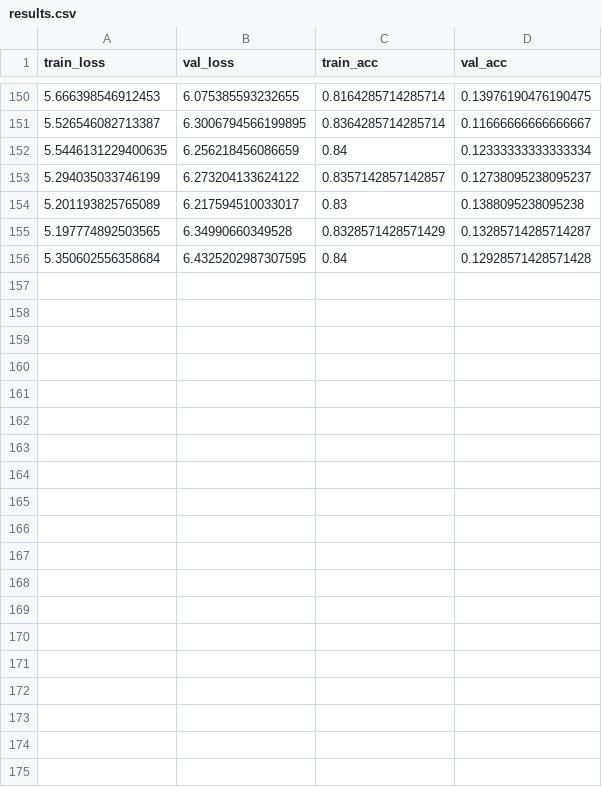
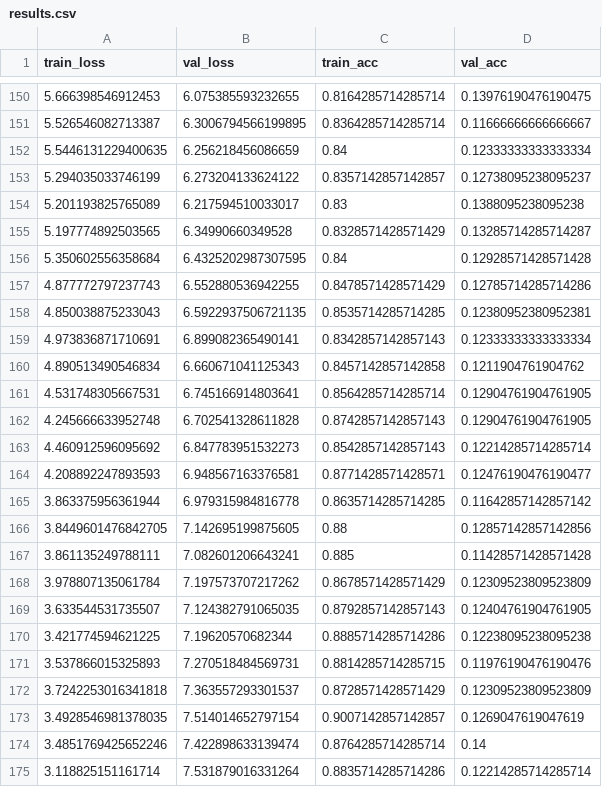
Before and after one commit to alexpondaven/particlediffusion, a CSV file: data/model_chk/results.csv, drawn as a sheet; only a part is shown, gaps mark what is left out; the diff covers the shown part only; the diff names each change by its address in the sheet, - before the commit and + after, or states it on an @@ line.

```diff
--- a/data/model_chk/results.csv
+++ b/data/model_chk/results.csv
+row 157: 4.877772797237743 | 6.552880536942255 | 0.8478571428571429 | 0.12785714285714286
+row 158: 4.850038875233043 | 6.5922937506721135 | 0.8535714285714285 | 0.12380952380952381
+row 159: 4.973836871710691 | 6.899082365490141 | 0.8342857142857143 | 0.12333333333333334
+row 160: 4.890513490546834 | 6.660671041125343 | 0.8457142857142858 | 0.1211904761904762
+row 161: 4.531748305667531 | 6.745166914803641 | 0.8564285714285714 | 0.12904761904761905
+row 162: 4.245666633952748 | 6.702541328611828 | 0.8742857142857143 | 0.12904761904761905
+row 163: 4.460912596095692 | 6.847783951532273 | 0.8542857142857143 | 0.12214285714285714
+row 164: 4.208892247893593 | 6.948567163376581 | 0.8771428571428571 | 0.12476190476190477
+row 165: 3.863375956361944 | 6.979315984816778 | 0.8635714285714285 | 0.11642857142857142
+row 166: 3.8449601476842705 | 7.142695199875605 | 0.88 | 0.12857142857142856
+row 167: 3.861135249788111 | 7.082601206643241 | 0.885 | 0.11428571428571428
+row 168: 3.978807135061784 | 7.197573707217262 | 0.8678571428571429 | 0.12309523809523809
+row 169: 3.633544531735507 | 7.124382791065035 | 0.8792857142857143 | 0.12404761904761905
+row 170: 3.421774594621225 | 7.19620570682344 | 0.8885714285714286 | 0.12238095238095238
+row 171: 3.537866015325893 | 7.270518484569731 | 0.8814285714285715 | 0.11976190476190476
+row 172: 3.7242253016341818 | 7.363557293301537 | 0.8728571428571429 | 0.12309523809523809
+row 173: 3.4928546981378035 | 7.514014652797154 | 0.9007142857142857 | 0.1269047619047619
+row 174: 3.4851769425652246 | 7.422898633139474 | 0.8764285714285714 | 0.14
+row 175: 3.118825151161714 | 7.531879016331264 | 0.8835714285714286 | 0.12214285714285714
```
Also changed, not shown: 26 added rows elsewhere in this file, 3 other files.
